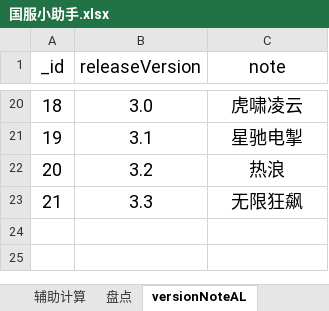
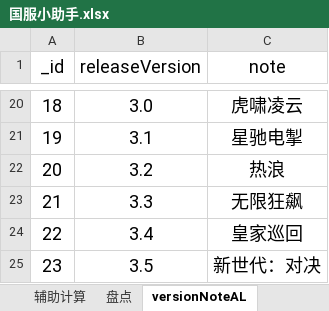
Before and after one commit to a9helper/a9-data, an Excel workbook: 国服小助手.xlsx, sheet versionNoteAL, drawn as a sheet; only a part is shown, gaps mark what is left out; values as stored, in another font and other column widths than the file's, no borders; the diff names each change by its address in the sheet, - before the commit and + after, or states it on an @@ line.

```diff
--- a/国服小助手.xlsx (sheet versionNoteAL)
+++ b/国服小助手.xlsx (sheet versionNoteAL)
+row 24: 22 | 3.4 | 皇家巡回
+row 25: 23 | 3.5 | 新世代：对决
```
Also changed, not shown: sheet 数据卡片, sheet 全车数据表, sheet 统计数据, formulas that keep their value, 国际服小助手.xlsx, 生涯地图.xlsx.
